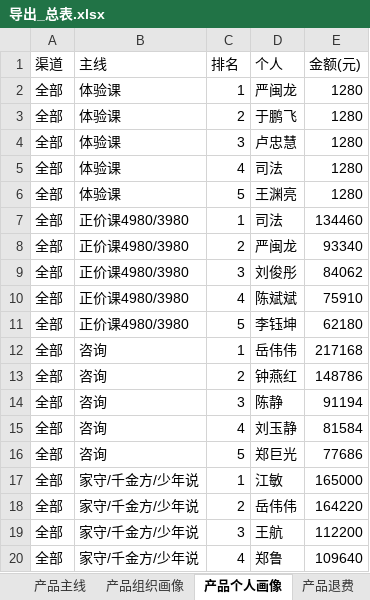
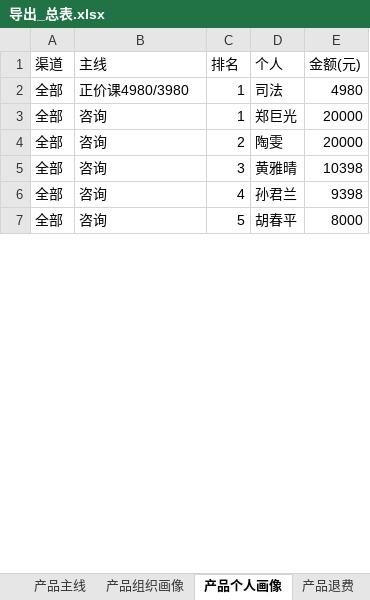
Before and after one commit to fannyqian/my-dashbord-for-guanxin, an Excel workbook: 导出_总表.xlsx, sheet 产品个人画像, drawn as a sheet; only a part is shown; values as stored, in another font and other column widths than the file's, no borders; removed rows and columns are numbered as before the commit, all else as after; the diff covers the shown part only; the diff names each change by its address in the sheet, - before the commit and + after, or states it on an @@ line.

```diff
--- a/导出_总表.xlsx (sheet 产品个人画像)
+++ b/导出_总表.xlsx (sheet 产品个人画像)
-row 2: 全部 | 体验课 | 1 | 严闽龙 | 1280
-row 3: 全部 | 体验课 | 2 | 于鹏飞 | 1280
-row 4: 全部 | 体验课 | 3 | 卢忠慧 | 1280
-row 5: 全部 | 体验课 | 4 | 司法 | 1280
-row 6: 全部 | 体验课 | 5 | 王渊亮 | 1280
-E2 (金额(元)): 134460
+E2 (金额(元)): 4980
-row 8: 全部 | 正价课4980/3980 | 2 | 严闽龙 | 93340
-row 9: 全部 | 正价课4980/3980 | 3 | 刘俊彤 | 84062
-row 10: 全部 | 正价课4980/3980 | 4 | 陈斌斌 | 75910
-row 11: 全部 | 正价课4980/3980 | 5 | 李钰坤 | 62180
-D3 (个人): 岳伟伟
+D3 (个人): 郑巨光
-E3 (金额(元)): 217168
+E3 (金额(元)): 20000
-D4 (个人): 钟燕红
+D4 (个人): 陶雯
-E4 (金额(元)): 148786
+E4 (金额(元)): 20000
-D5 (个人): 陈静
+D5 (个人): 黄雅晴
-E5 (金额(元)): 91194
+E5 (金额(元)): 10398
-D6 (个人): 刘玉静
+D6 (个人): 孙君兰
-E6 (金额(元)): 81584
+E6 (金额(元)): 9398
-D7 (个人): 郑巨光
+D7 (个人): 胡春平
-E7 (金额(元)): 77686
+E7 (金额(元)): 8000
-row 17: 全部 | 家守/千金方/少年说 | 1 | 江敏 | 165000
-row 18: 全部 | 家守/千金方/少年说 | 2 | 岳伟伟 | 164220
-row 19: 全部 | 家守/千金方/少年说 | 3 | 王航 | 112200
-row 20: 全部 | 家守/千金方/少年说 | 4 | 郑鲁 | 109640
```
Also changed, not shown: 48 removed rows and 55 edited cells elsewhere in this sheet, sheet 组织产品明细, sheet 组织矩阵, sheet 线下个案, sheet 退款分组, sheet 总表, sheet 线上个人, 7 more sheets, 产品分析_导出.xlsx, 导出_总表_10月.xlsx, 6 other files.
